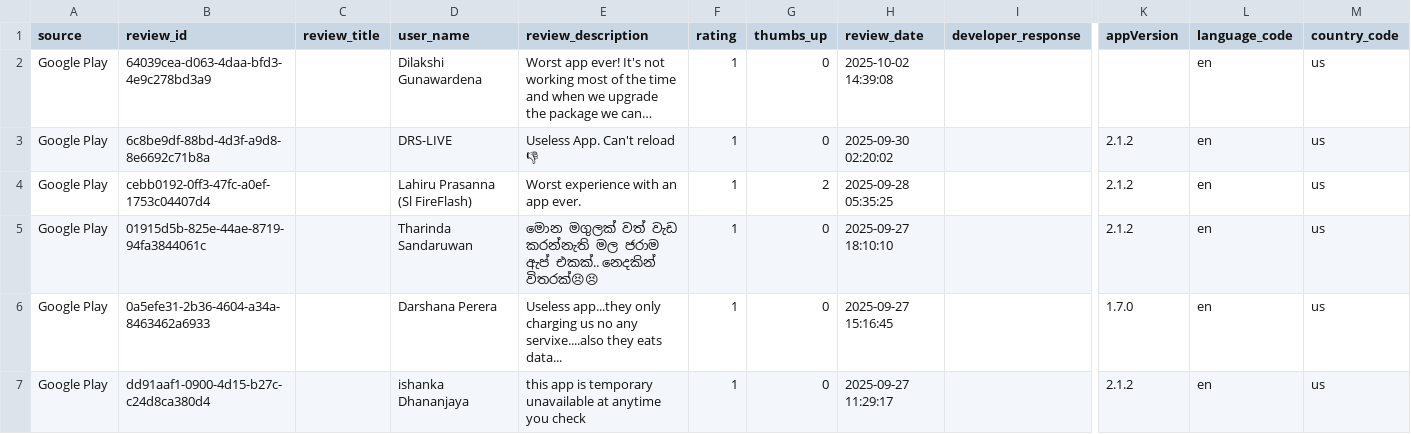
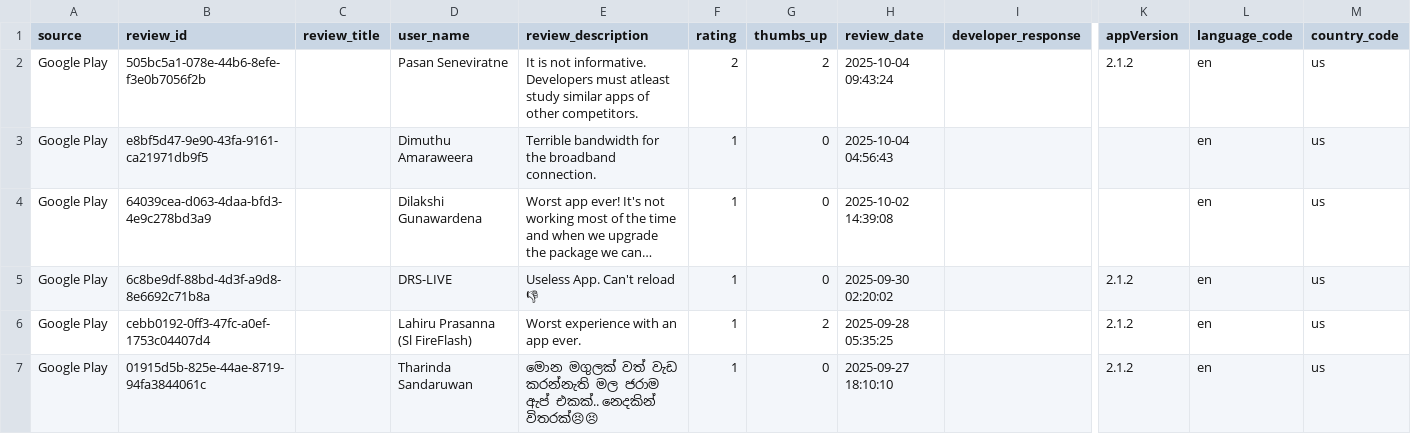
Before and after one commit to kaan84k/slt-bug-analytics-dashboard, a CSV file: data/slt_selfcare_google_reviews.csv, drawn as a sheet; only a part is shown, gaps mark what is left out; the shorter side is filled out with more unchanged rows; long unchanged cells end in …; rows hold the shown columns only; the diff names each change by its address in the sheet, - before the commit and + after, or states it on an @@ line.

```diff
--- a/data/slt_selfcare_google_reviews.csv
+++ b/data/slt_selfcare_google_reviews.csv
+row 2: Google Play | 505bc5a1-078e-44b6-8efe-f3e0b7056f2b |  | Pasan Seneviratne | It is not informative. Developers must atleast study similar apps of other competitors. | 2 | 2 | 2025-10-04 09:43:24 |  | 2.1.2 | en | us
+row 3: Google Play | e8bf5d47-9e90-43fa-9161-ca21971db9f5 |  | Dimuthu Amaraweera | Terrible bandwidth for the broadband connection. | 1 | 0 | 2025-10-04 04:56:43 |  |  | en | us
```
Also changed, not shown: data/bug_predictions.csv, data/prioritized_bugs.csv, 1 other file.
